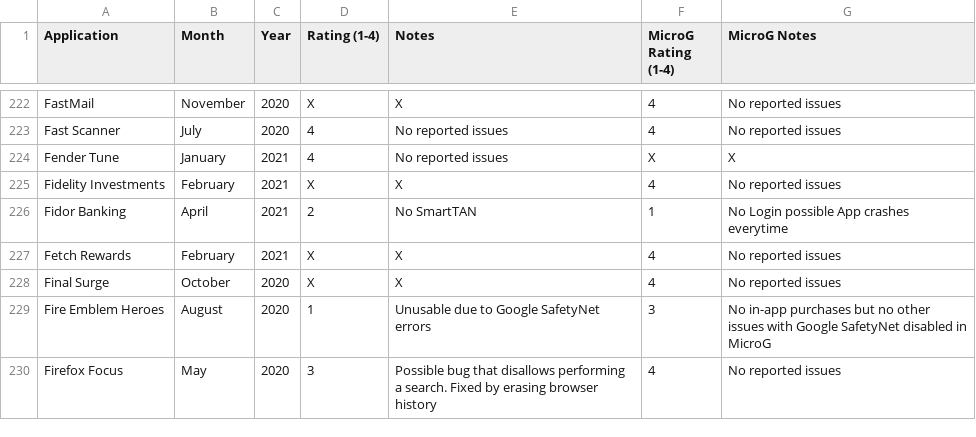
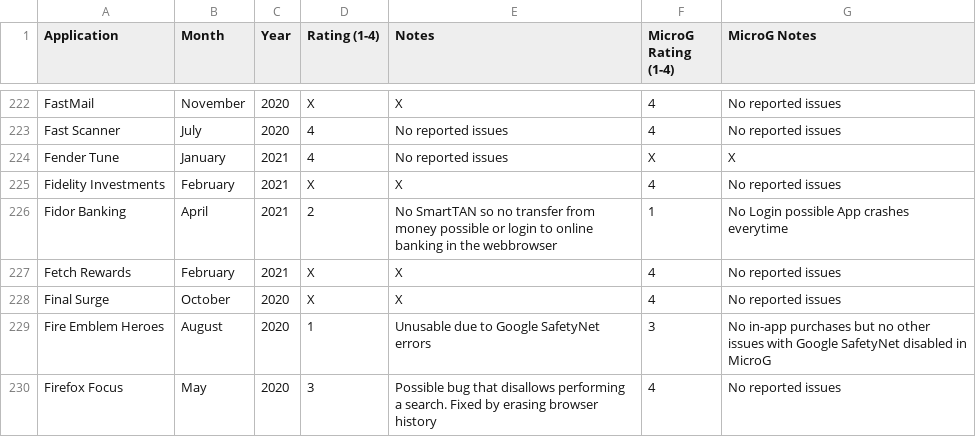
Before and after one commit to techlore/plexus, a CSV file: src/data/Plexus.csv, drawn as a sheet; only a part is shown, gaps mark what is left out.

Commit message:
Update Plexus.csv

```diff
--- a/src/data/Plexus.csv
+++ b/src/data/Plexus.csv
@@ -225,3 +225,3 @@ Fender Tune,January,2021,4,No reported issues,X,X
 Fidelity Investments,February,2021,X,X,4,No reported issues
-Fidor Banking,April,2021,2,No SmartTAN,1,No Login possible App crashes everytime
+Fidor Banking,April,2021,2,No SmartTAN so no transfer from money possible or login to online banking in the webbrowser,1,No Login possible App crashes everytime
 Fetch Rewards,February,2021,X,X,4,No reported issues
```
